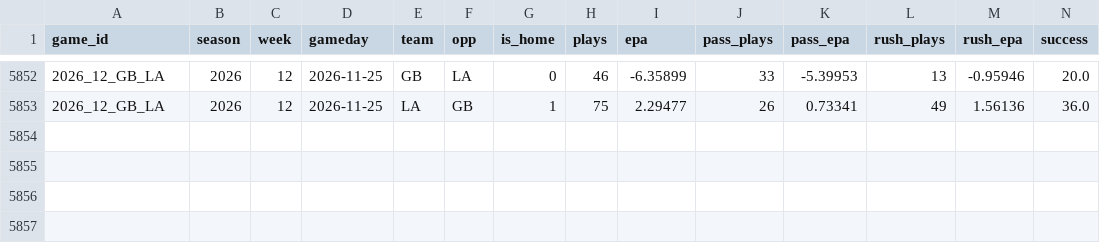
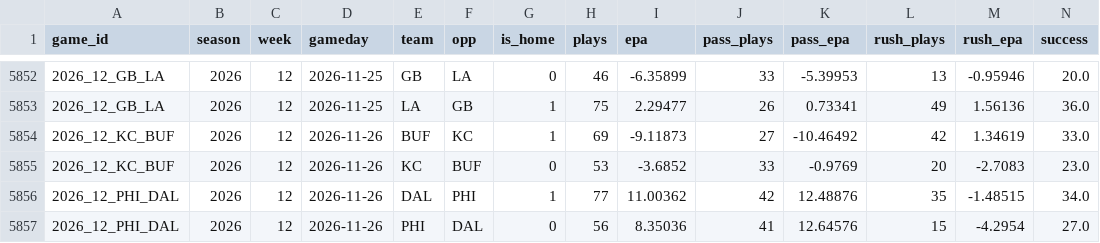
Before and after one commit to jack-more/MORELLOSIMS, a CSV file: nfl_pipeline/data/team_games.csv, drawn as a sheet; only a part is shown, gaps mark what is left out; rows hold the shown columns only; the diff names each change by its address in the sheet, - before the commit and + after, or states it on an @@ line.

```diff
--- a/nfl_pipeline/data/team_games.csv
+++ b/nfl_pipeline/data/team_games.csv
+row 5854: 2026_12_KC_BUF | 2026 | 12 | 2026-11-26 | BUF | KC | 1 | 69 | -9.11873 | 27 | -10.46492 | 42 | 1.34619 | 33.0
+row 5855: 2026_12_KC_BUF | 2026 | 12 | 2026-11-26 | KC | BUF | 0 | 53 | -3.6852 | 33 | -0.9769 | 20 | -2.7083 | 23.0
+row 5856: 2026_12_PHI_DAL | 2026 | 12 | 2026-11-26 | DAL | PHI | 1 | 77 | 11.00362 | 42 | 12.48876 | 35 | -1.48515 | 34.0
+row 5857: 2026_12_PHI_DAL | 2026 | 12 | 2026-11-26 | PHI | DAL | 0 | 56 | 8.35036 | 41 | 12.64576 | 15 | -4.2954 | 27.0
```
Also changed, not shown: nfl_pipeline/data/espn_lines.csv, nfl_pipeline/data/qb_games.csv, 2 other files.
